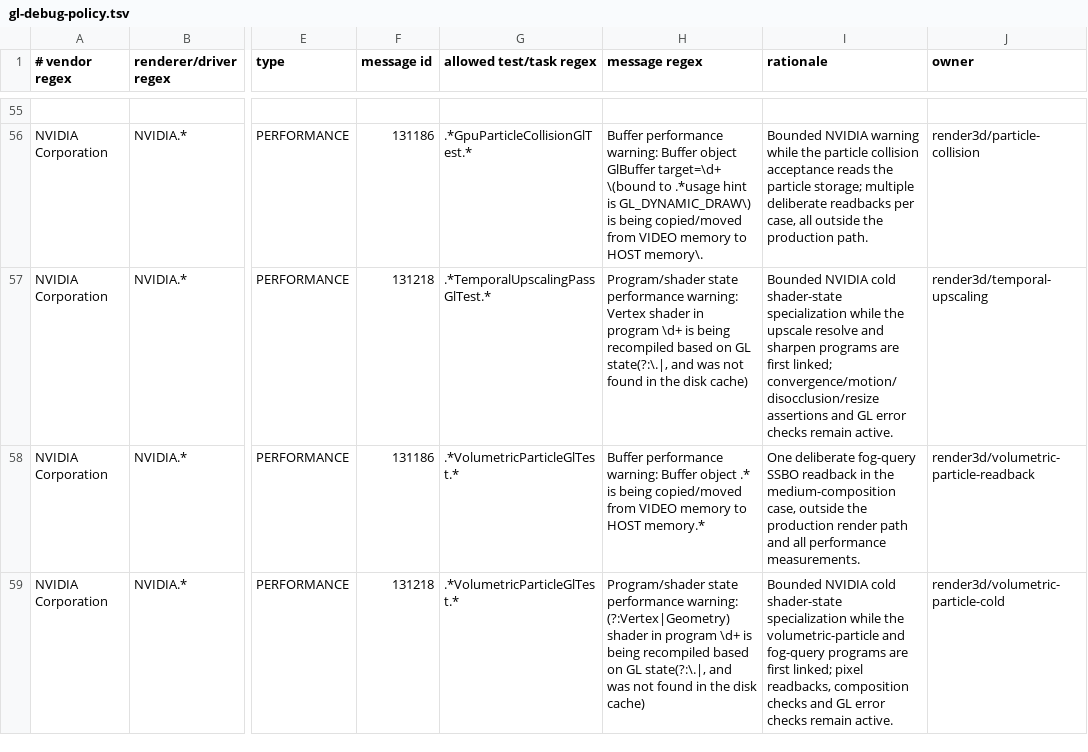
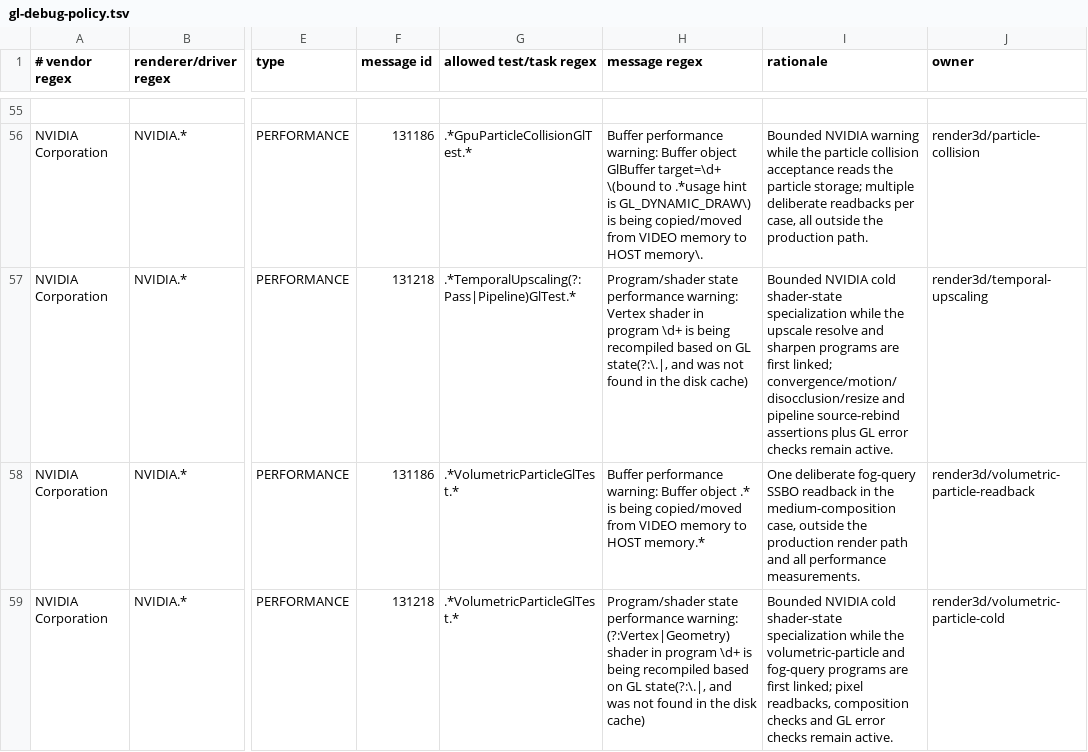
Before and after one commit to KLjiana/haikalat, a TSV file: config/gl-debug-policy.tsv, drawn as a sheet; only a part is shown, gaps mark what is left out; the diff names each change by its address in the sheet, - before the commit and + after, or states it on an @@ line.

Commit message:
fix(render3d): wire water refraction and temporal upscaling into RenderPipeline
S4 #11: add RenderPipeline.waterRefraction/applyWaterRefraction, topology/feature policy, companion WaterSurfaceRefractionCopy pass before WaterSurfacePass, refraction record with planar support, and fail-closed water/glass/HDR checks. Disabled refraction keeps the pre-existing pass/attachment/draw set and byte-identical main view.

S5 #35: add RenderPipeline.temporalUpscalingSource/applyTemporalUpscalingSource/clearTemporalUpscalingSource, pass the generation-stable source through initial/replacement/resize generations, report TEMPORAL_UPSCALING UNAVAILABLE when missing, and reject the direct compatibility path before candidate preparation.

Tests: WaterRefractionPipelineWiringTest, TemporalUpscalingPipelineWiringTest, WaterRefractionPipelineGlTest, TemporalUpscalingPipelineGlTest. Docs/cards, focused verification and GL debug policy updated.

```diff
--- a/config/gl-debug-policy.tsv
+++ b/config/gl-debug-policy.tsv
-G57 (allowed test/task regex): .*TemporalUpscalingPassGlTest.*
+G57 (allowed test/task regex): .*TemporalUpscaling(?:Pass|Pipeline)GlTest.*
-I57 (rationale): …linked; convergence/motion/disocclusion/resize assertions and GL error…
+I57 (rationale): …linked; convergence/motion/disocclusion/resize and pipeline source-rebind assertions plus GL error…
```
Also changed, not shown: 18 other files.
